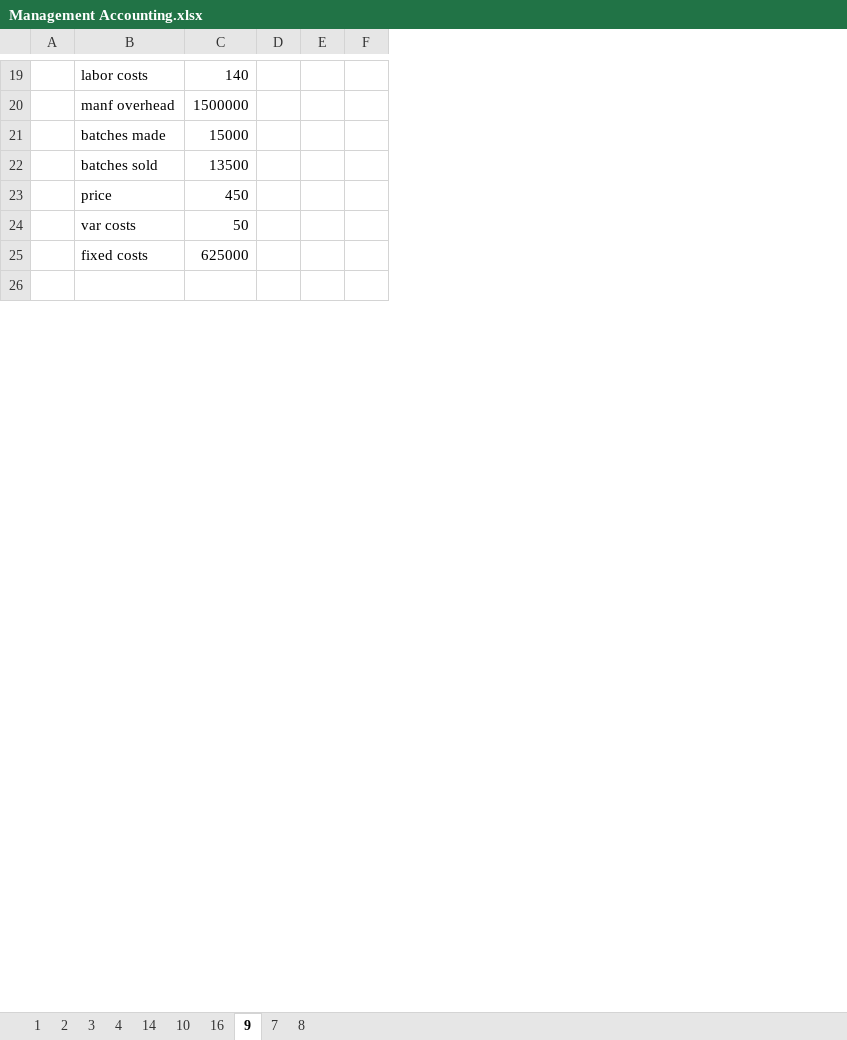
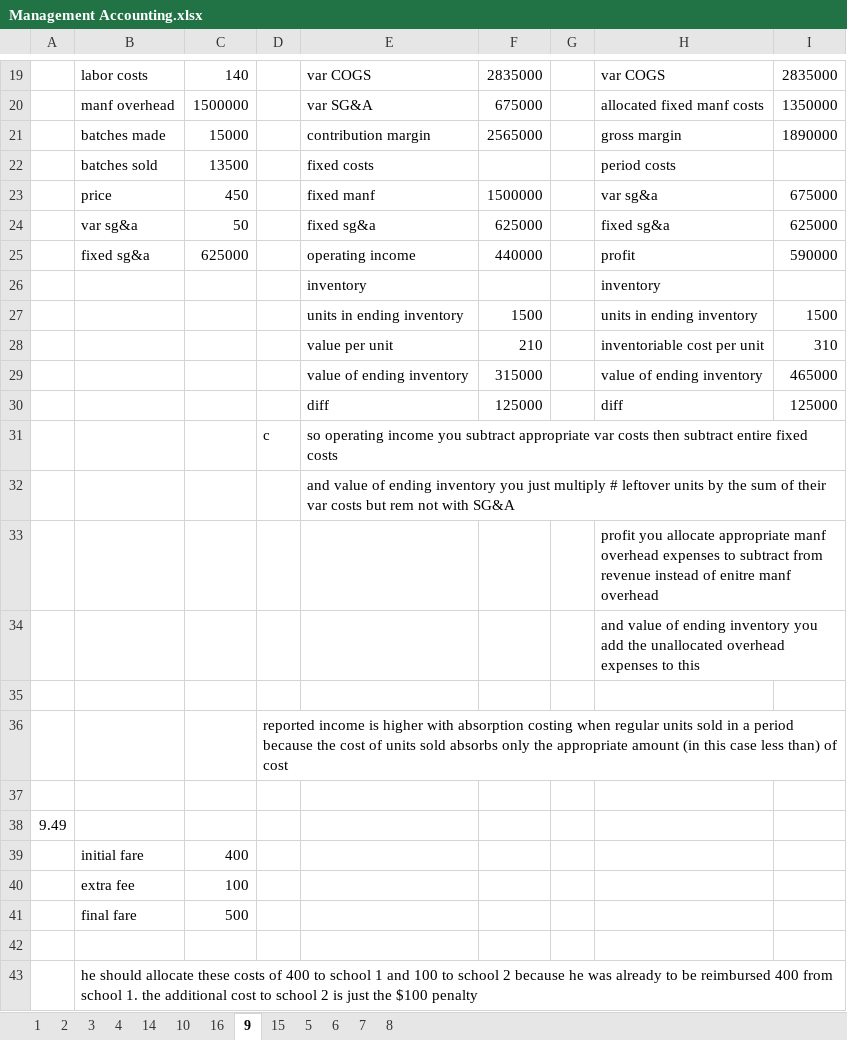
Before and after one commit to amwolz/Finance-Portfolio, an Excel workbook: Management Accounting.xlsx, sheet 9, drawn as a sheet; only a part is shown, gaps mark what is left out; values as stored, in another font and other column widths than the file's, no borders; removed rows and columns are numbered as before the commit, all else as after; the diff covers the shown part only; the diff names each change by its address in the sheet, - before the commit and + after, or states it on an @@ line.

```diff
--- a/Management Accounting.xlsx (sheet 9)
+++ b/Management Accounting.xlsx (sheet 9)
+sheet tab: 15
+sheet tab: 5
+sheet tab: 6
-column D, empty
-column E, empty
-column F, empty
+column D, empty
+column E, rows 19-26: var COGS | var SG&A | contribution margin | fixed costs | fixed manf | fixed sg&a | operating income | inventory
+column F, rows 19-25: 2835000 | 675000 | 2565000 |  | 1500000 | 625000 | 440000
+column G, empty
+column H, rows 19-26: var COGS | allocated fixed manf costs | gross margin | period costs | var sg&a | fixed sg&a | profit | inventory
+column I, rows 19-25: 2835000 | 1350000 | 1890000 |  | 675000 | 625000 | 590000
-B24: var costs
+B24: var sg&a
-B25: fixed costs
+B25: fixed sg&a
-row 26: (empty)
+row 26:  |  |  |  | inventory |  |  | inventory
+row 27:  |  |  |  | units in ending inventory | 1500 |  | units in ending inventory | 1500
+row 28:  |  |  |  | value per unit | 210 |  | inventoriable cost per unit | 310
+row 29:  |  |  |  | value of ending inventory | 315000 |  | value of ending inventory | 465000
+row 30:  |  |  |  | diff | 125000 |  | diff | 125000
+row 31:  |  |  | c | so operating income you subtract appropriate var costs then subtract entire fixed costs
+row 32:  |  |  |  | and value of ending inventory you just multiply # leftover units by the sum of their var costs but rem not with SG&A
+row 33:  |  |  |  |  |  |  | profit you allocate appropriate manf overhead expenses to subtract from revenue instead of enitre manf overhead
+row 34:  |  |  |  |  |  |  | and value of ending inventory you add the unallocated overhead expenses to this
+row 35: (empty)
+row 36:  |  |  | reported income is higher with absorption costing when regular units sold in a period because the cost of units sold absorbs only the appropriate amount (in this case less than) of cost
+row 37: (empty)
+row 38: 9.49
+row 39:  | initial fare | 400
+row 40:  | extra fee | 100
+row 41:  | final fare | 500
+row 42: (empty)
+row 43:  | he should allocate these costs of 400 to school 1 and 100 to school 2 because he was already to be reimbursed 400 from school 1. the additional cost to school 2 is just the $100 penalty
```
Also changed, not shown: 42 added rows, 2 removed rows and 10 edited cells elsewhere in this sheet, sheet 16, sheet 4, sheet 1, sheet 7, sheet 8, sheet 14, 1 more sheet.
